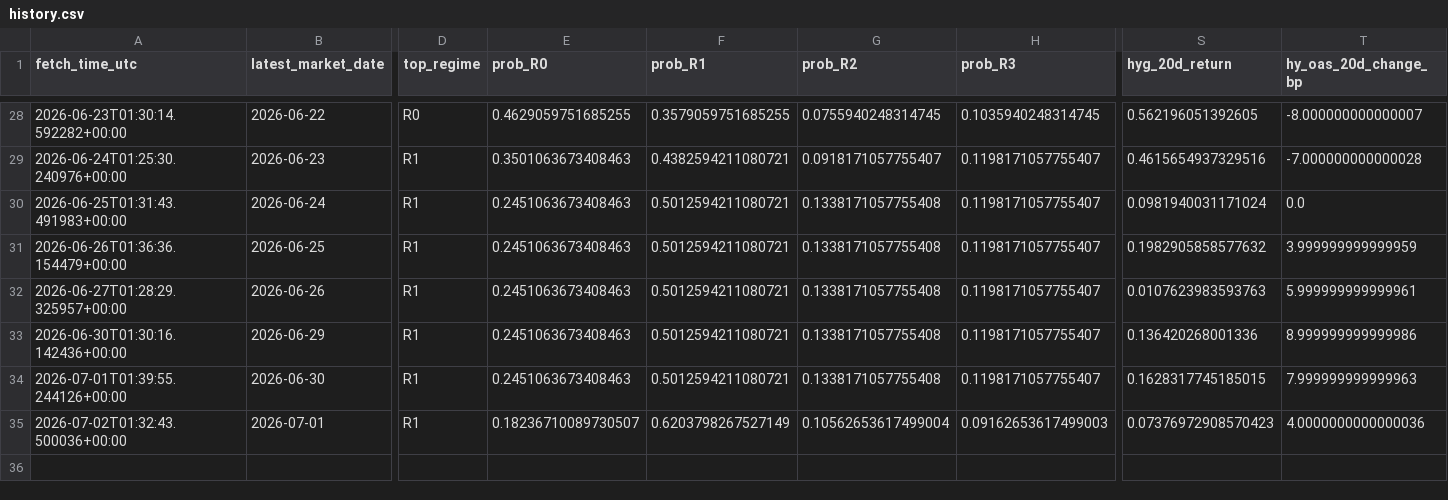
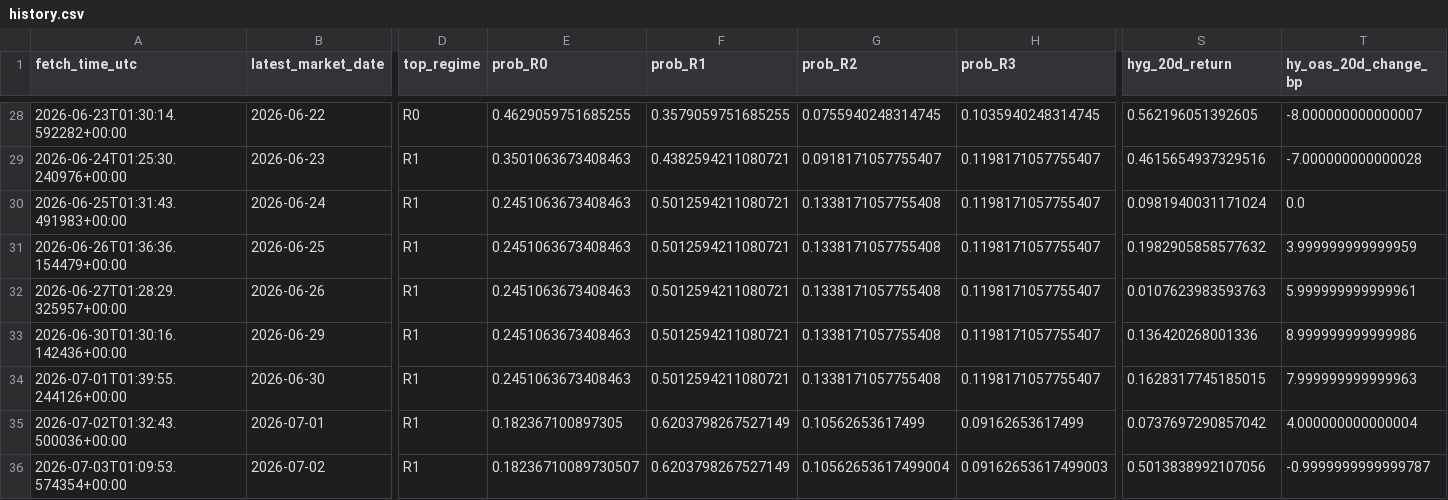
Before and after one commit to harryz77-ai/macro-regime-experiment, a CSV file: data/history.csv, drawn as a sheet; only a part is shown, gaps mark what is left out; rows hold the shown columns only; the diff names each change by its address in the sheet, - before the commit and + after, or states it on an @@ line.

```diff
--- a/data/history.csv
+++ b/data/history.csv
-E35 (prob_R0): 0.18236710089730507
+E35 (prob_R0): 0.182367100897305
-G35 (prob_R2): 0.10562653617499004
+G35 (prob_R2): 0.10562653617499
-H35 (prob_R3): 0.09162653617499003
+H35 (prob_R3): 0.09162653617499
-S35 (hyg_20d_return): 0.07376972908570423
+S35 (hyg_20d_return): 0.0737697290857042
-T35 (hy_oas_20d_change_bp): 4.0000000000000036
+T35 (hy_oas_20d_change_bp): 4.000000000000004
+row 36: 2026-07-03T01:09:53.574354+00:00 | 2026-07-02 | R1 | 0.18236710089730507 | 0.6203798267527149 | 0.10562653617499004 | 0.09162653617499003 | 0.5013838992107056 | -0.9999999999999787
```
Also changed, not shown: 2 other files.
